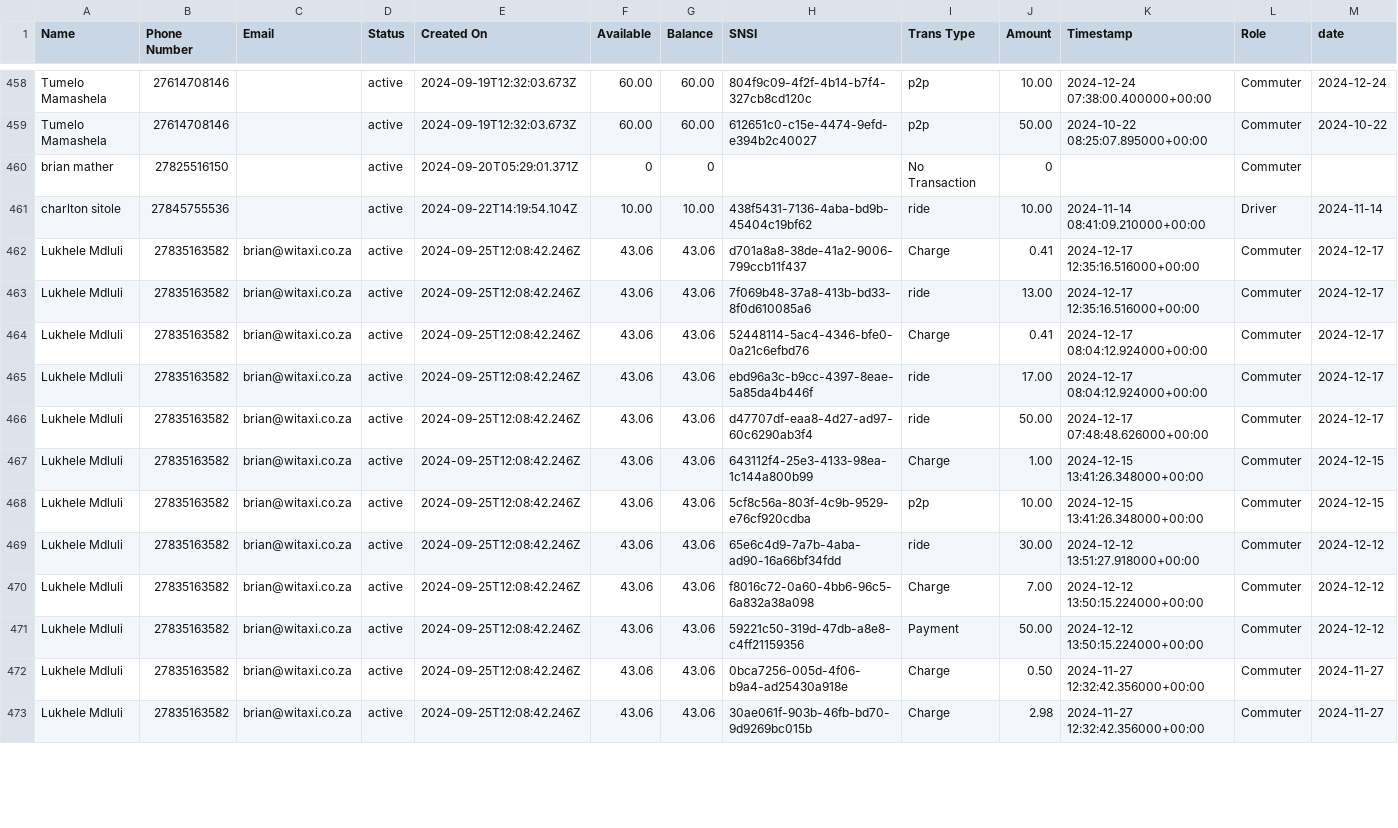
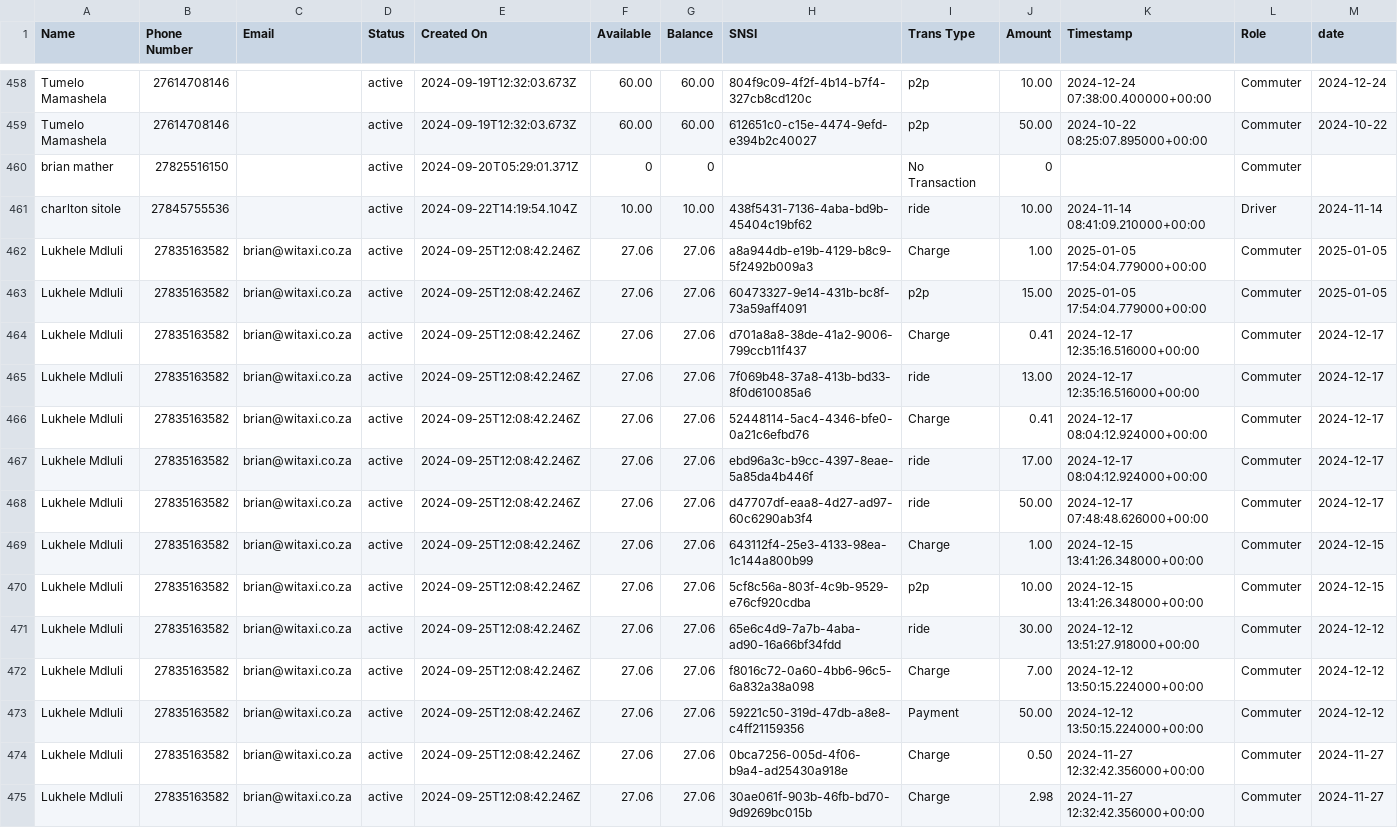
Before and after one commit to Kamal-Moha/WiTaxi-Pay-Analytics-Bhadala, a CSV file: Data/data.csv, drawn as a sheet; only a part is shown, gaps mark what is left out; addresses are those after the commit; rows hold the shown columns only; the diff covers the shown part only; the diff names each change by its address in the sheet, - before the commit and + after, or states it on an @@ line.

```diff
--- a/Data/data.csv
+++ b/Data/data.csv
+row 462: Lukhele Mdluli | 27835163582 | brian@witaxi.co.za | active | 2024-09-25T12:08:42.246Z | 27.06 | 27.06 | a8a944db-e19b-4129-b8c9-5f2492b009a3 | Charge | 1.00 | 2025-01-05 17:54:04.779000+00:00 | Commuter | 2025-01-05
+row 463: Lukhele Mdluli | 27835163582 | brian@witaxi.co.za | active | 2024-09-25T12:08:42.246Z | 27.06 | 27.06 | 60473327-9e14-431b-bc8f-73a59aff4091 | p2p | 15.00 | 2025-01-05 17:54:04.779000+00:00 | Commuter | 2025-01-05
-F464:F475 (Available): 43.06
+F464:F475 (Available): 27.06
-G464:G475 (Balance): 43.06
+G464:G475 (Balance): 27.06
```
Also changed, not shown: 1 added row and 96 edited cells elsewhere in this file, Data/accts_data.csv.
